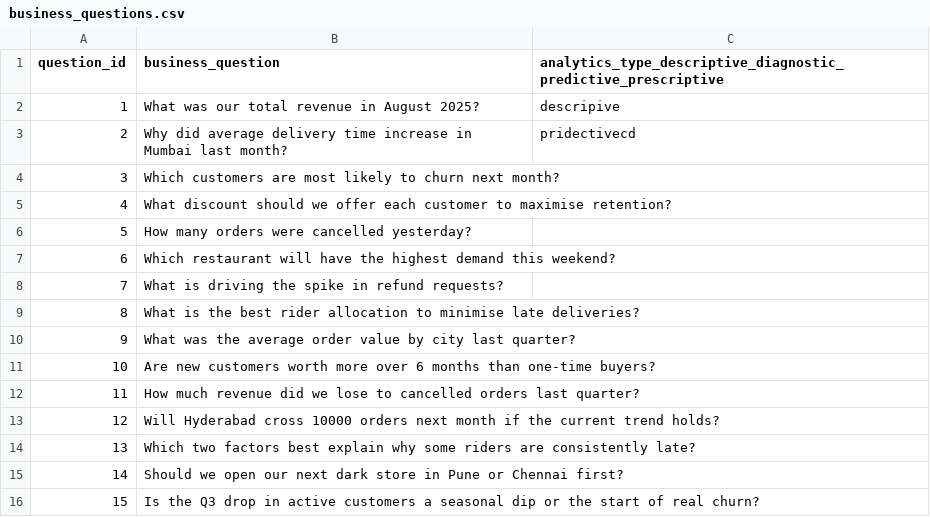
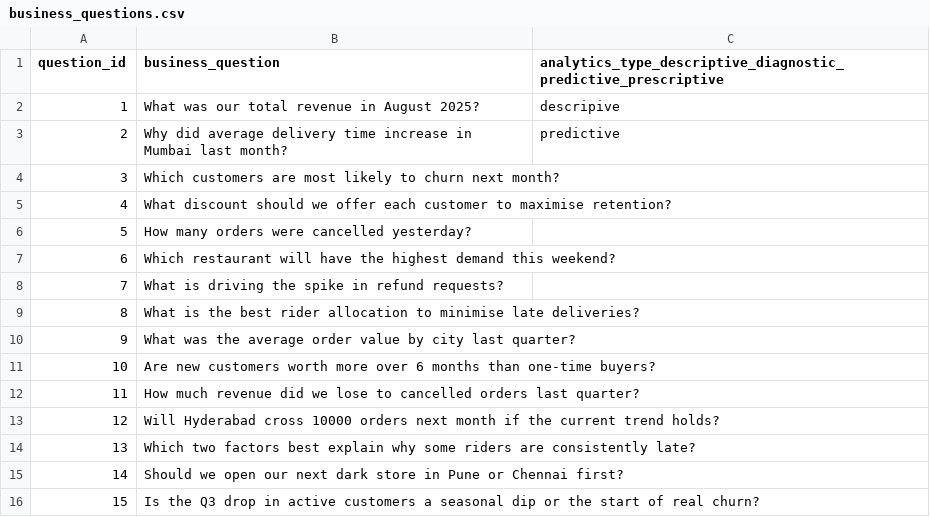
Before and after one commit to Pavani0821/student-repo, a CSV file: Day_02_Analytics_Types_and_Ethics/data/business_questions.csv, drawn as a sheet.

Commit message:
2 question answered

```diff
--- a/Day_02_Analytics_Types_and_Ethics/data/business_questions.csv
+++ b/Day_02_Analytics_Types_and_Ethics/data/business_questions.csv
@@ -2,3 +2,3 @@ question_id,business_question,analytics_type_descriptive_diagnostic_predictive_p
 1,What was our total revenue in August 2025?,descripive
-2,Why did average delivery time increase in Mumbai last month?,pridectivecd
+2,Why did average delivery time increase in Mumbai last month?,predictive
 3,Which customers are most likely to churn next month?,
```
